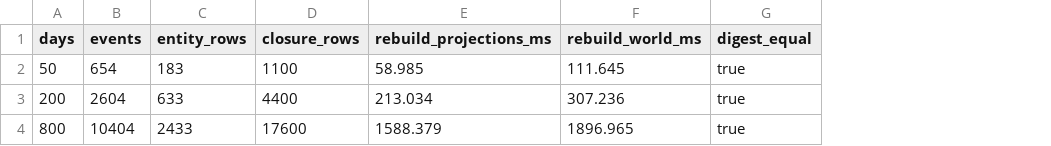
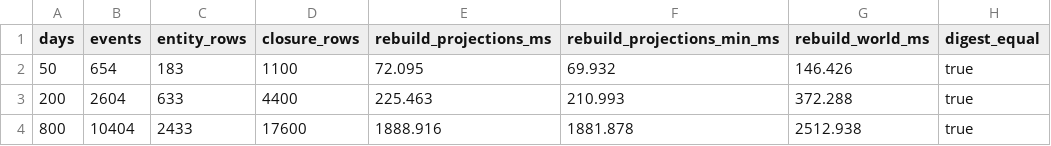
Before and after one commit to Haswanth-Dasari/Butterfly-Effect, a CSV file: experiments/results/exp7a_rebuild.csv, drawn as a sheet; addresses are those after the commit; the diff names each change by its address in the sheet, - before the commit and + after, or states it on an @@ line.

Commit message:
feat: indexes with before/after benchmarks (Experiment 5), 7a rerun and MVCC diagnostic

```diff
--- a/experiments/results/exp7a_rebuild.csv
+++ b/experiments/results/exp7a_rebuild.csv
+column F (rebuild_projections_min_ms), rows 2-4: 69.932 | 210.993 | 1881.878
-E2 (rebuild_projections_ms): 58.985
+E2 (rebuild_projections_ms): 72.095
-G2 (rebuild_world_ms): 111.645
+G2 (rebuild_world_ms): 146.426
-E3 (rebuild_projections_ms): 213.034
+E3 (rebuild_projections_ms): 225.463
-G3 (rebuild_world_ms): 307.236
+G3 (rebuild_world_ms): 372.288
-E4 (rebuild_projections_ms): 1588.379
+E4 (rebuild_projections_ms): 1888.916
-G4 (rebuild_world_ms): 1896.965
+G4 (rebuild_world_ms): 2512.938
```
Also changed, not shown: 15 other files.
